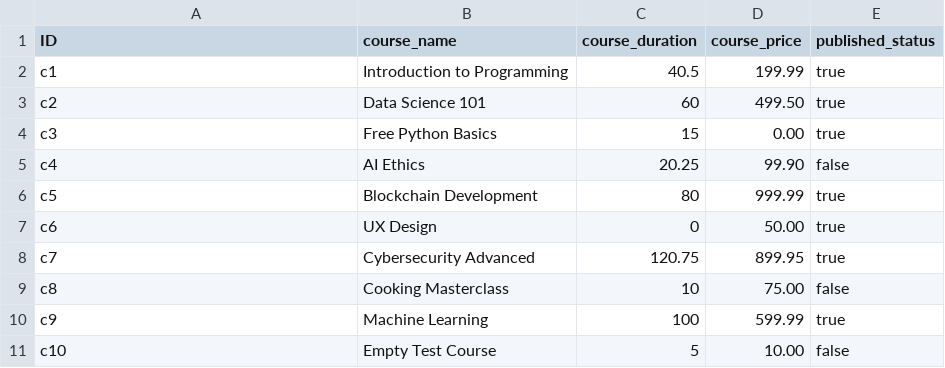
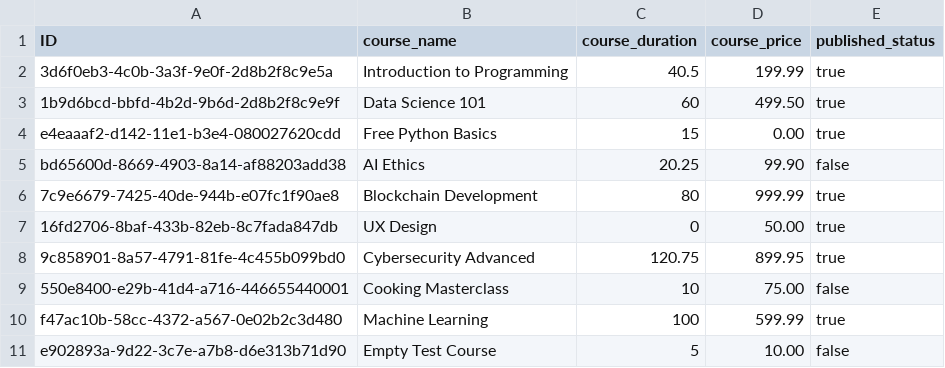
Before and after one commit to amandeep-oberoi/InsightHub, a CSV file: db/csv/InsightHub.lms.Courses.csv, drawn as a sheet.

```diff
--- a/db/csv/InsightHub.lms.Courses.csv
+++ b/db/csv/InsightHub.lms.Courses.csv
@@ -1,11 +1,11 @@
 ID,course_name,course_duration,course_price,published_status
-c1,Introduction to Programming,40.5,199.99,true
-c2,Data Science 101,60,499.50,true
-c3,Free Python Basics,15,0.00,true
-c4,AI Ethics,20.25,99.90,false
-c5,Blockchain Development,80,999.99,true
-c6,UX Design,0,50.00,true
-c7,Cybersecurity Advanced,120.75,899.95,true
-c8,Cooking Masterclass,10,75.00,false
-c9,Machine Learning,100,599.99,true
-c10,Empty Test Course,5,10.00,false
+3d6f0eb3-4c0b-3a3f-9e0f-2d8b2f8c9e5a,Introduction to Programming,40.5,199.99,true
+1b9d6bcd-bbfd-4b2d-9b6d-2d8b2f8c9e9f,Data Science 101,60,499.50,true
+e4eaaaf2-d142-11e1-b3e4-080027620cdd,Free Python Basics,15,0.00,true
+bd65600d-8669-4903-8a14-af88203add38,AI Ethics,20.25,99.90,false
+7c9e6679-7425-40de-944b-e07fc1f90ae8,Blockchain Development,80,999.99,true
+16fd2706-8baf-433b-82eb-8c7fada847db,UX Design,0,50.00,true
+9c858901-8a57-4791-81fe-4c455b099bd0,Cybersecurity Advanced,120.75,899.95,true
+550e8400-e29b-41d4-a716-446655440001,Cooking Masterclass,10,75.00,false
+f47ac10b-58cc-4372-a567-0e02b2c3d480,Machine Learning,100,599.99,true
+e902893a-9d22-3c7e-a7b8-d6e313b71d90,Empty Test Course,5,10.00,false
```
Also changed, not shown: db/csv/InsightHub.lms.Contents.csv, db/csv/InsightHub.lms.Students.csv, 5 other files.
